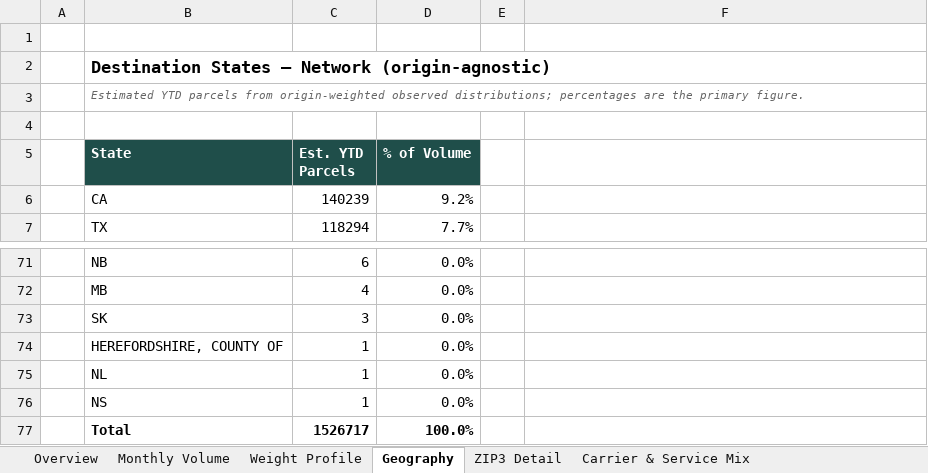
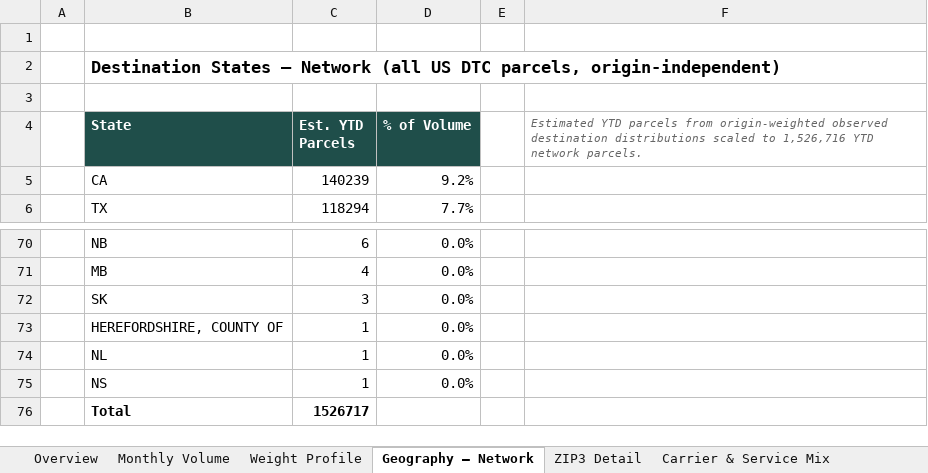
Before and after one commit to bensmith84-ops/helm-app, an Excel workbook: public/rfp/dl-k9x2w7q4/EarthBreeze_US_Parcel_RFP_DataPacket.xlsx, sheet Geography — Network, drawn as a sheet; only a part is shown, gaps mark what is left out; values as stored, in another font and other column widths than the file's, no borders; removed rows and columns are numbered as before the commit, all else as after; the diff names each change by its address in the sheet, - before the commit and + after, or states it on an @@ line.

Commit message:
feat(rfp): data packet v5 + RFP docx — origin-agnostic network-level geography, ZIP3 density, network carrier matrix; both-origin quote framing

```diff
--- a/public/rfp/dl-k9x2w7q4/EarthBreeze_US_Parcel_RFP_DataPacket.xlsx (sheet Geography — Network)
+++ b/public/rfp/dl-k9x2w7q4/EarthBreeze_US_Parcel_RFP_DataPacket.xlsx (sheet Geography — Network)
-sheet tab: Geography
+sheet tab: Geography — Network
-B2 (State): …— Network (origin-agnostic)
+B2 (State): …— Network (all US DTC parcels, origin-independent)
-row 3:  | Estimated YTD parcels from origin-weighted observed distributions; percentages are the primary figure.
-F4: (empty)
+F4: Estimated YTD parcels from origin-weighted observed destination distributions scaled to 1,526,716 YTD network parcels.
-D76 (% of Volume): 100.0%
+D76 (% of Volume): (empty)
```
Also changed, not shown: sheet ZIP3 Detail, sheet Carrier & Service Mix, sheet Notes & Assumptions, sheet Overview, sheet Monthly Volume, formulas that keep their value, 1 other file.
